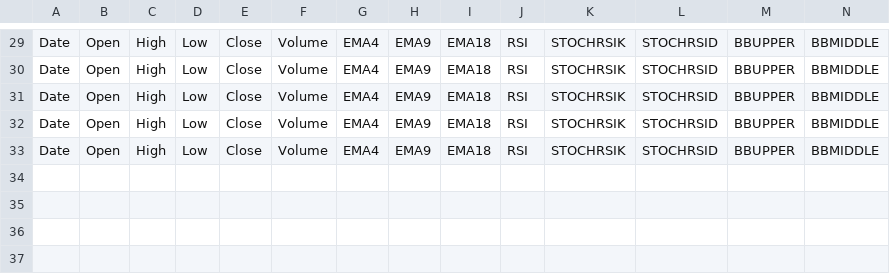
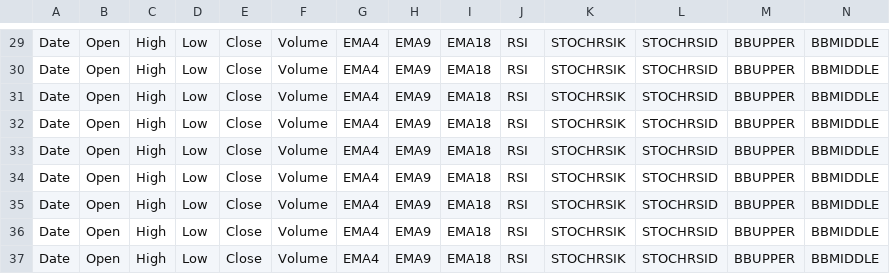
Before and after one commit to Galo0000/Proyectos-en-Python, a CSV file: Bot cryptos/realtimeklineeth1h.csv, drawn as a sheet; only a part is shown, gaps mark what is left out; rows hold the shown columns only; the diff names each change by its address in the sheet, - before the commit and + after, or states it on an @@ line.

Commit message:
Update realtimeklineeth1h.csv

```diff
--- a/Bot cryptos/realtimeklineeth1h.csv
+++ b/Bot cryptos/realtimeklineeth1h.csv
+row 34: Date | Open | High | Low | Close | Volume | EMA4 | EMA9 | EMA18 | RSI | STOCHRSIK | STOCHRSID | BBUPPER | BBMIDDLE
+row 35: Date | Open | High | Low | Close | Volume | EMA4 | EMA9 | EMA18 | RSI | STOCHRSIK | STOCHRSID | BBUPPER | BBMIDDLE
+row 36: Date | Open | High | Low | Close | Volume | EMA4 | EMA9 | EMA18 | RSI | STOCHRSIK | STOCHRSID | BBUPPER | BBMIDDLE
+row 37: Date | Open | High | Low | Close | Volume | EMA4 | EMA9 | EMA18 | RSI | STOCHRSIK | STOCHRSID | BBUPPER | BBMIDDLE
```
